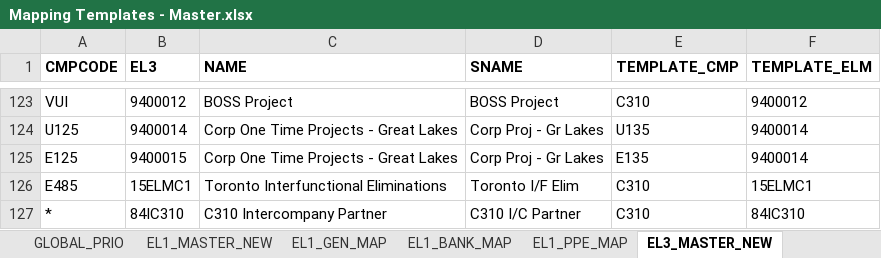
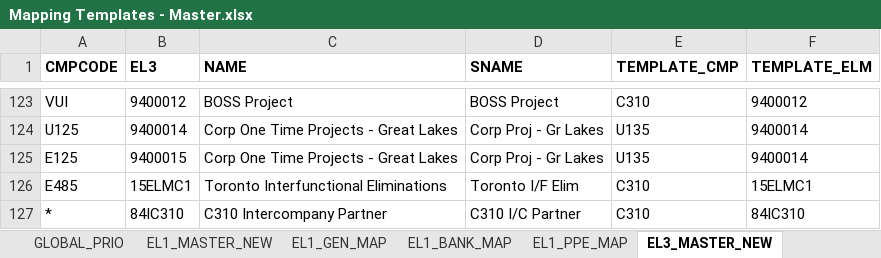
Before and after one commit to phi2039/livcodamig, an Excel workbook: Mapping Templates - Master.xlsx, sheet EL3_MASTER_NEW, drawn as a sheet; only a part is shown, gaps mark what is left out; values as stored, in another font and other column widths than the file's, no borders; the diff names each change by its address in the sheet, - before the commit and + after, or states it on an @@ line.

Commit message:
Fixed element template

```diff
--- a/Mapping Templates - Master.xlsx (sheet EL3_MASTER_NEW)
+++ b/Mapping Templates - Master.xlsx (sheet EL3_MASTER_NEW)
-E125 (TEMPLATE_CMP): E135
+E125 (TEMPLATE_CMP): U135
```
